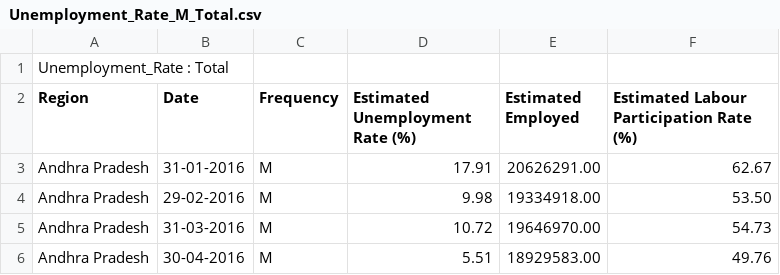
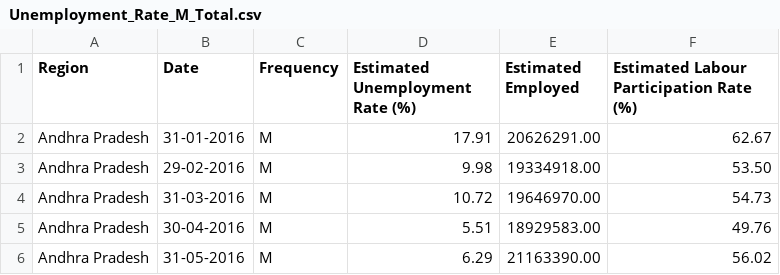
Before and after one commit to Divyosmi/Data-Journalism, a CSV file: report_1/Unemployment_Rate_M_Total.csv, drawn as a sheet; only a part is shown; the shorter side is filled out with more unchanged rows; the diff names each change by its address in the sheet, - before the commit and + after, or states it on an @@ line.

Commit message:
Update Unemployment_Rate_M_Total.csv

```diff
--- a/report_1/Unemployment_Rate_M_Total.csv
+++ b/report_1/Unemployment_Rate_M_Total.csv
-row 1: Unemployment_Rate : Total
```
